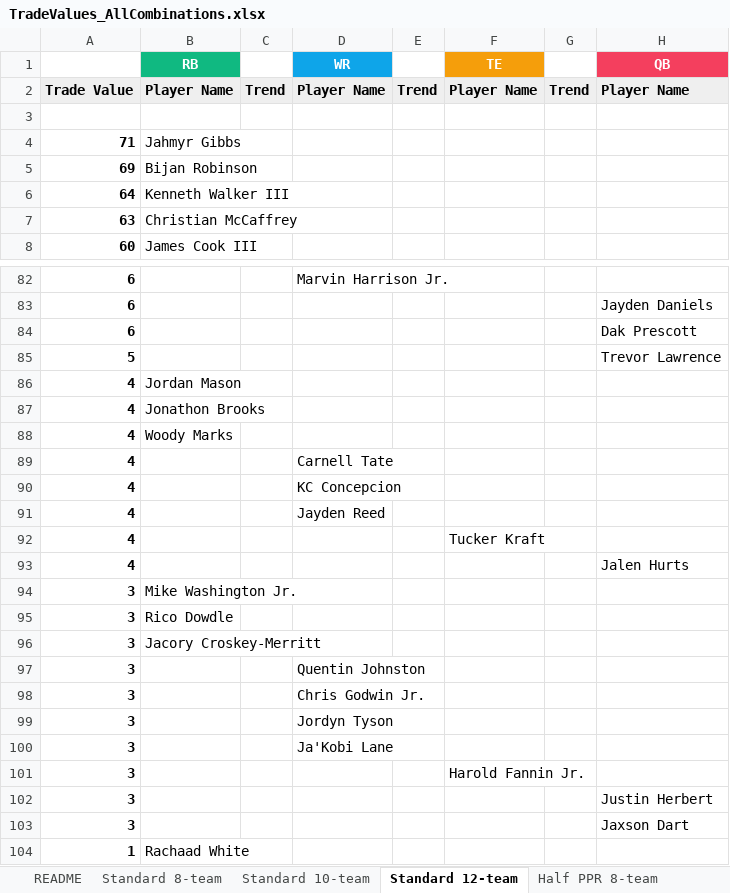
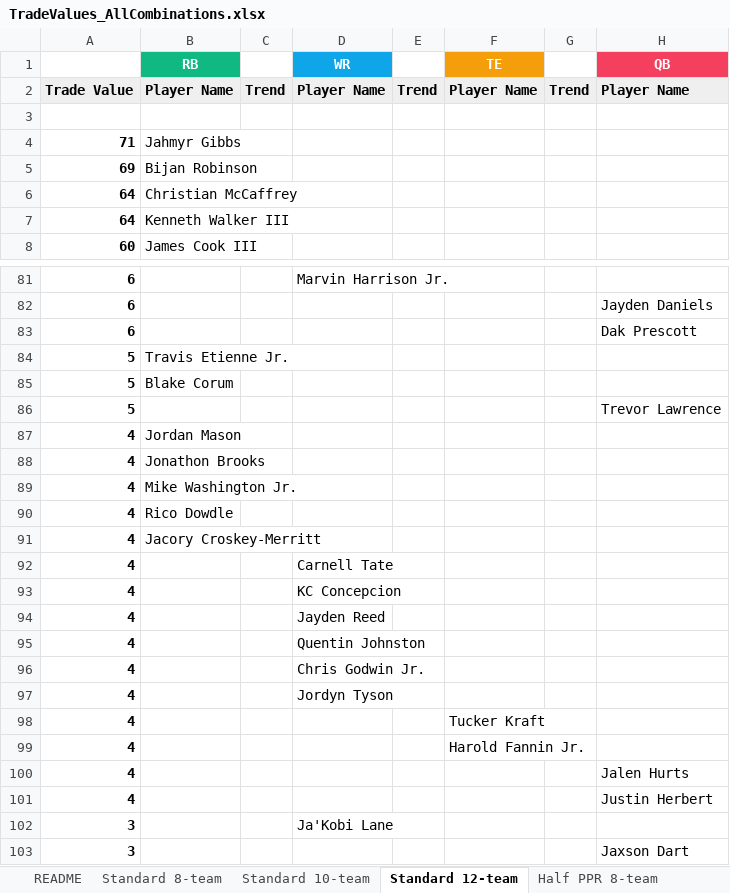
Before and after one commit to seoularpro/OddsVis, an Excel workbook: TradeValueSheets/TradeValues_AllCombinations.xlsx, sheet Standard 12-team, drawn as a sheet; only a part is shown, gaps mark what is left out; the shorter side is filled out with more unchanged rows; values as stored, in another font and other column widths than the file's, no borders; removed rows and columns are numbered as before the commit, all else as after; the diff covers the shown part only; the diff names each change by its address in the sheet, - before the commit and + after, or states it on an @@ line.

```diff
--- a/TradeValueSheets/TradeValues_AllCombinations.xlsx (sheet Standard 12-team)
+++ b/TradeValueSheets/TradeValues_AllCombinations.xlsx (sheet Standard 12-team)
+row 6: 64 | Christian McCaffrey
-row 7: 63 | Christian McCaffrey
+row 84: 5 | Travis Etienne Jr.
+row 85: 5 | Blake Corum
+row 89: 4 | Mike Washington Jr.
+row 90: 4 | Rico Dowdle
-B91 (RB): Woody Marks
+B91 (RB): Jacory Croskey-Merritt
+row 95: 4 |  |  | Quentin Johnston
+row 96: 4 |  |  | Chris Godwin Jr.
+row 97: 4 |  |  | Jordyn Tyson
+row 99: 4 |  |  |  |  | Harold Fannin Jr.
-row 94: 3 | Mike Washington Jr.
-row 95: 3 | Rico Dowdle
-row 96: 3 | Jacory Croskey-Merritt
-row 97: 3 |  |  | Quentin Johnston
-row 98: 3 |  |  | Chris Godwin Jr.
-row 99: 3 |  |  | Jordyn Tyson
+row 101: 4 |  |  |  |  |  |  | Justin Herbert
-row 101: 3 |  |  |  |  | Harold Fannin Jr.
-row 102: 3 |  |  |  |  |  |  | Justin Herbert
```
Also changed, not shown: 6 added rows, 7 removed rows and 3 edited cells elsewhere in this sheet, sheet Full PPR 10-team, sheet Full PPR 12-team, sheet Standard 10-team, sheet Full PPR 8-team, sheet Half PPR 12-team, sheet Standard 8-team, 2 more sheets, TradeValueSheets/TradeValues_FullPPR_12team.xlsx, TradeValueSheets/TradeValues_FullPPR_8team.xlsx, 18 other files.
